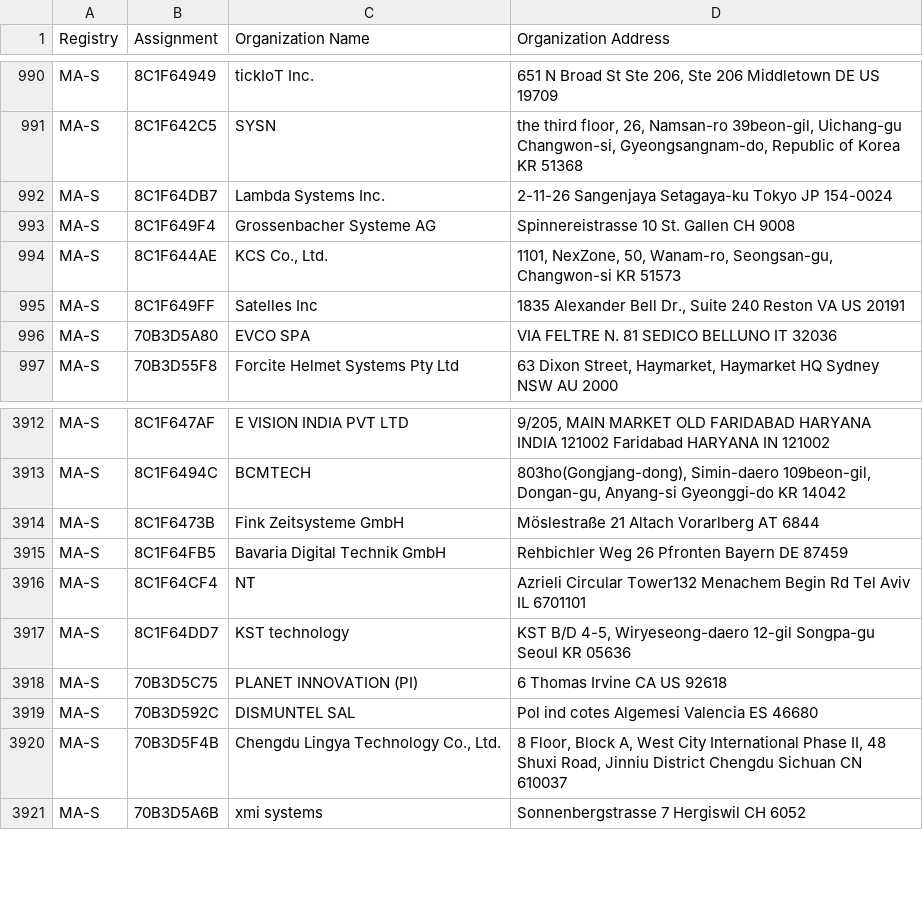
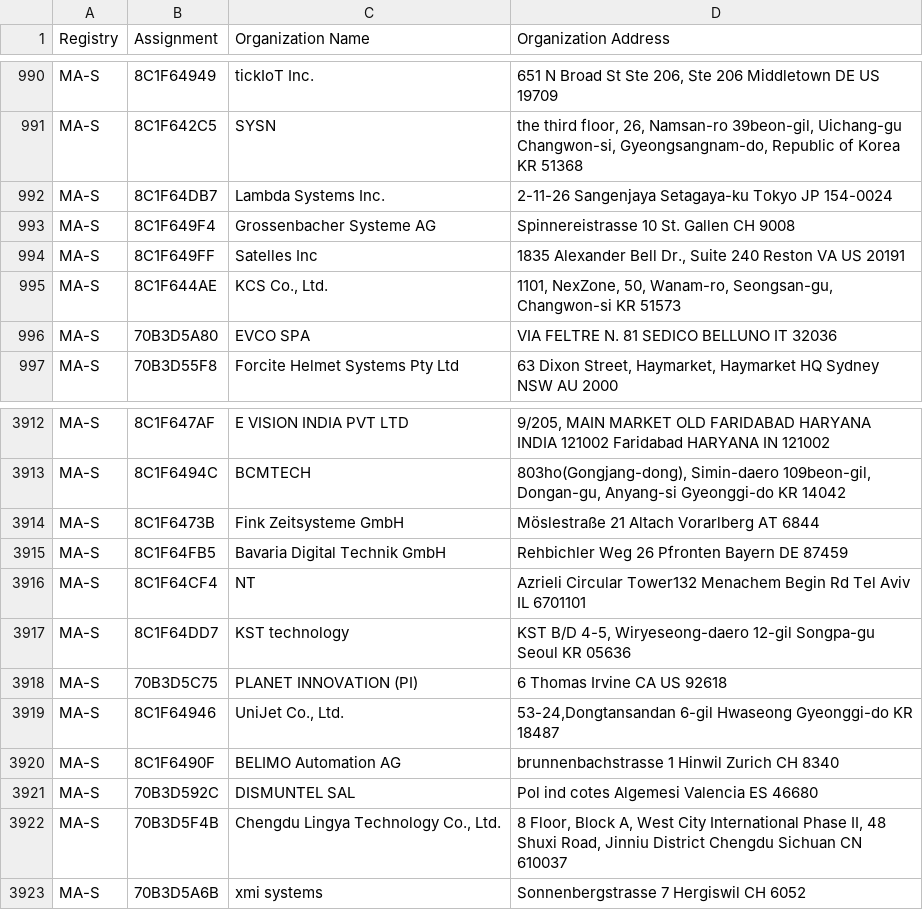
Before and after one commit to bedestall5/mac-tracker, a CSV file: data/ieee/oui36.csv, drawn as a sheet; only a part is shown, gaps mark what is left out.

```diff
--- a/data/ieee/oui36.csv
+++ b/data/ieee/oui36.csv
@@ -995,4 +995,4 @@ MA-S,8C1F64DB7,Lambda Systems Inc.,2-11-26 Sangenjaya Setagaya-ku Tokyo JP 154-0
 MA-S,8C1F649F4,Grossenbacher Systeme AG,Spinnereistrasse 10 St. Gallen  CH 9008
-MA-S,8C1F644AE,"KCS Co., Ltd.","1101, NexZone, 50, Wanam-ro, Seongsan-gu, Changwon-si  KR 51573 "
 MA-S,8C1F649FF,Satelles Inc,"1835 Alexander Bell Dr., Suite 240 Reston VA US 20191 "
+MA-S,8C1F644AE,"KCS Co., Ltd.","1101, NexZone, 50, Wanam-ro, Seongsan-gu, Changwon-si  KR 51573 "
 MA-S,70B3D5A80,EVCO SPA,VIA FELTRE N. 81 SEDICO BELLUNO IT 32036
@@ -3928,2 +3928,4 @@ MA-S,8C1F64DD7,KST technology,"KST B/D 4-5, Wiryeseong-daero 12-gil Songpa-gu Se
 MA-S,70B3D5C75,PLANET INNOVATION (PI),6 Thomas Irvine CA US 92618
+MA-S,8C1F64946,"UniJet Co., Ltd.","53-24,Dongtansandan 6-gil Hwaseong Gyeonggi-do KR 18487 "
+MA-S,8C1F6490F,BELIMO Automation AG,brunnenbachstrasse 1 Hinwil Zurich CH 8340
 MA-S,70B3D592C,DISMUNTEL SAL,Pol ind cotes Algemesi Valencia ES 46680
```
Also changed, not shown: data/ieee/mam.csv, 14 other files.
